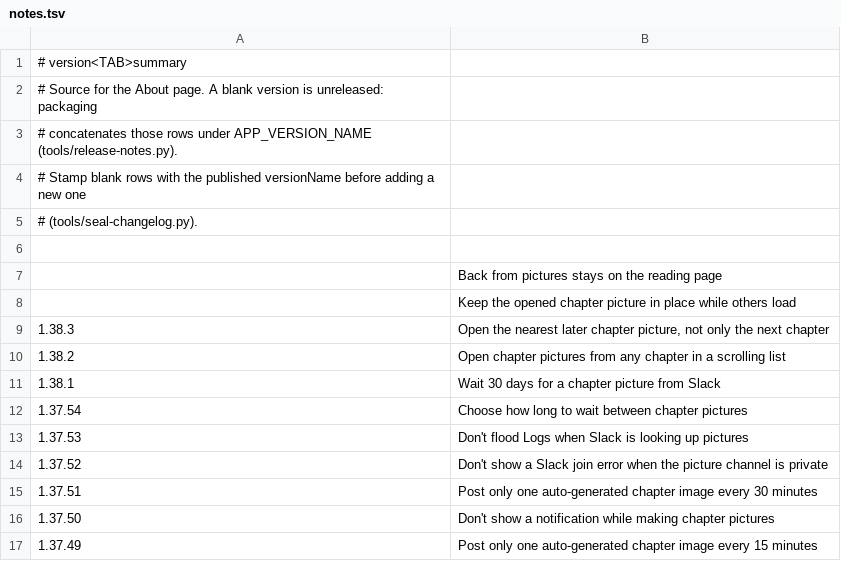
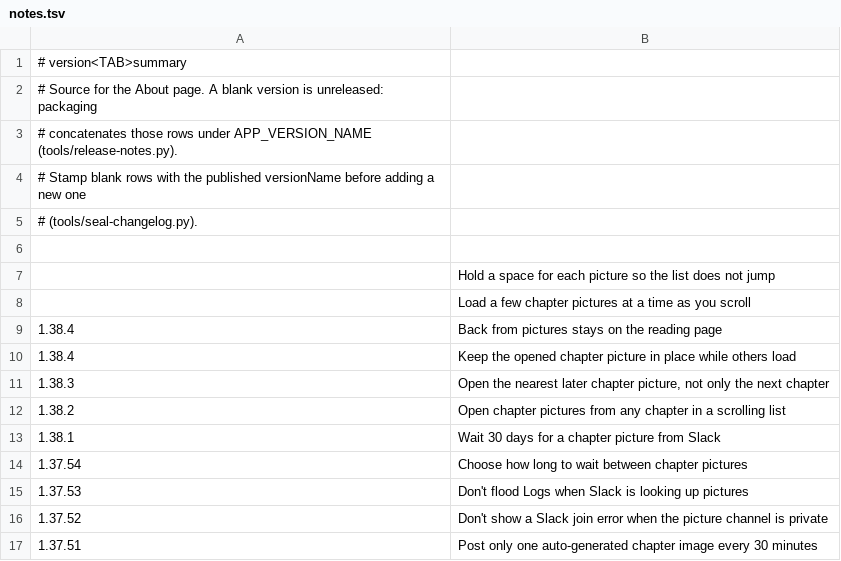
Before and after one commit to vtlinh/novels, a TSV file: android/changelog/notes.tsv, drawn as a sheet; only a part is shown; the shorter side is filled out with more unchanged rows.

```diff
--- a/android/changelog/notes.tsv
+++ b/android/changelog/notes.tsv
@@ -6,4 +6,6 @@
 
-	Back from pictures stays on the reading page
-	Keep the opened chapter picture in place while others load
+	Hold a space for each picture so the list does not jump
+	Load a few chapter pictures at a time as you scroll
+1.38.4	Back from pictures stays on the reading page
+1.38.4	Keep the opened chapter picture in place while others load
 1.38.3	Open the nearest later chapter picture, not only the next chapter
```
Also changed, not shown: 3 other files.
